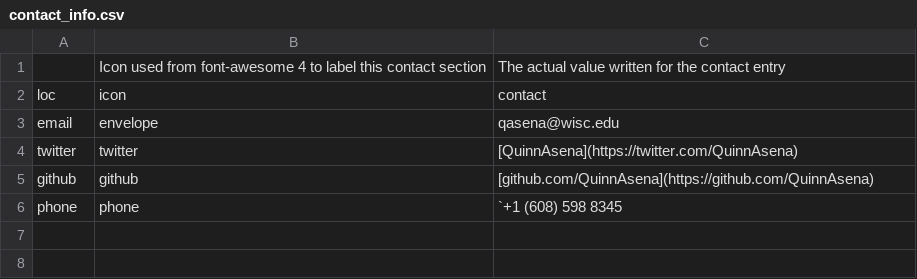
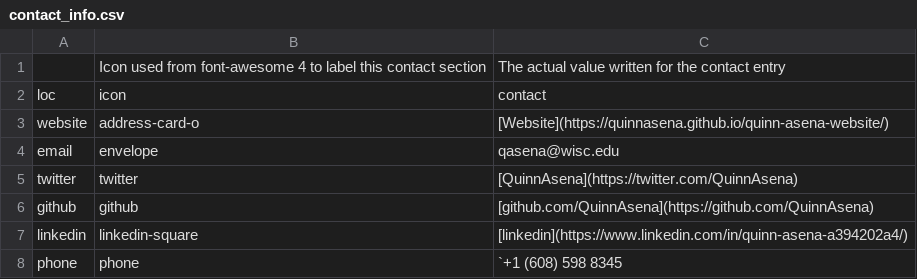
Before and after one commit to QuinnAsena/CV, a CSV file: csvs/contact_info.csv, drawn as a sheet.

```diff
--- a/csvs/contact_info.csv
+++ b/csvs/contact_info.csv
@@ -2,2 +2,3 @@
 loc,icon,contact
+website,address-card-o,[Website](https://quinnasena.github.io/quinn-asena-website/)
 email,envelope,qasena@wisc.edu
@@ -5,2 +6,3 @@ twitter,twitter,[QuinnAsena](https://twitter.com/QuinnAsena)
 github,github,[github.com/QuinnAsena](https://github.com/QuinnAsena)
+linkedin,linkedin-square,[linkedin](https://www.linkedin.com/in/quinn-asena-a394202a4/)
 phone,phone,`+1 (608) 598 8345
```
Also changed, not shown: csvs/positions.csv, 4 other files.
